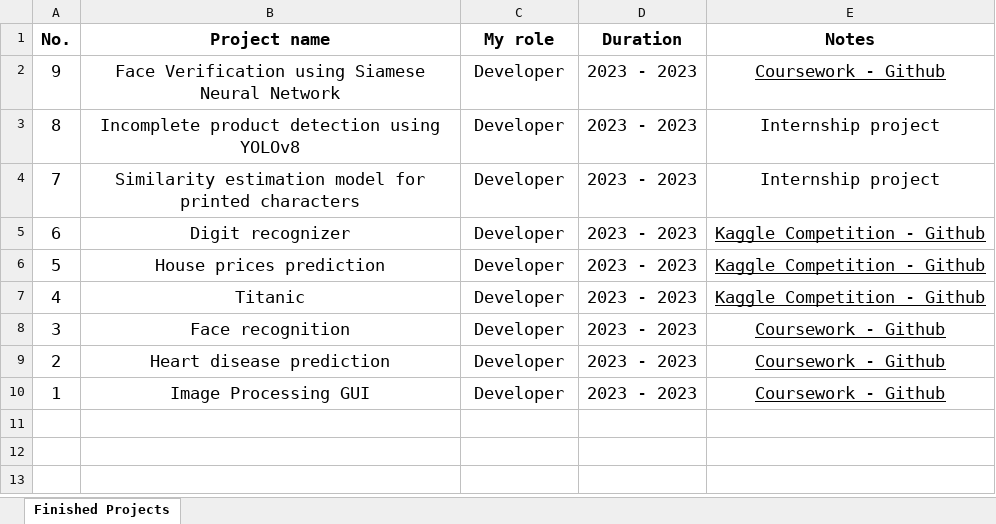
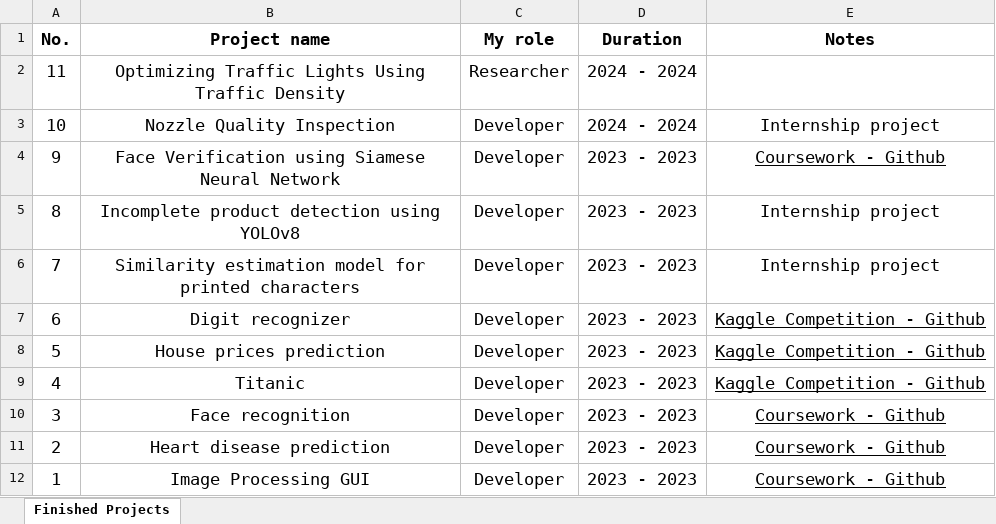
Before and after one commit to nntrivi2001/nntrivi2001.github.io, an Excel workbook: assets/data/finishedprojects.xlsx, sheet Finished Projects, drawn as a sheet; values as stored, in another font and other column widths than the file's, no borders; the diff names each change by its address in the sheet, - before the commit and + after, or states it on an @@ line.

Commit message:
Project updated

```diff
--- a/assets/data/finishedprojects.xlsx (sheet Finished Projects)
+++ b/assets/data/finishedprojects.xlsx (sheet Finished Projects)
+row 2: 11 | Optimizing Traffic Lights Using Traffic Density | Researcher | 2024 - 2024
+row 3: 10 | Nozzle Quality Inspection | Developer | 2024 - 2024 | Internship project
```
Also changed, not shown: assets/data/currentprojects.xlsx.
